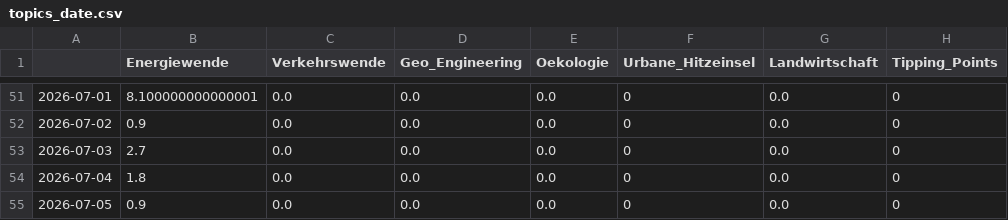
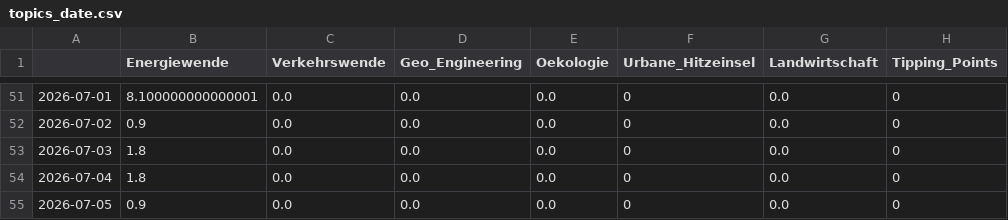
Before and after one commit to daschu83-news/energyIsComing, a CSV file: csv/topics_date.csv, drawn as a sheet; only a part is shown, gaps mark what is left out; the diff names each change by its address in the sheet, - before the commit and + after, or states it on an @@ line.

```diff
--- a/csv/topics_date.csv
+++ b/csv/topics_date.csv
-B53 (Energiewende): 2.7
+B53 (Energiewende): 1.8
```
Also changed, not shown: 2 other files.
